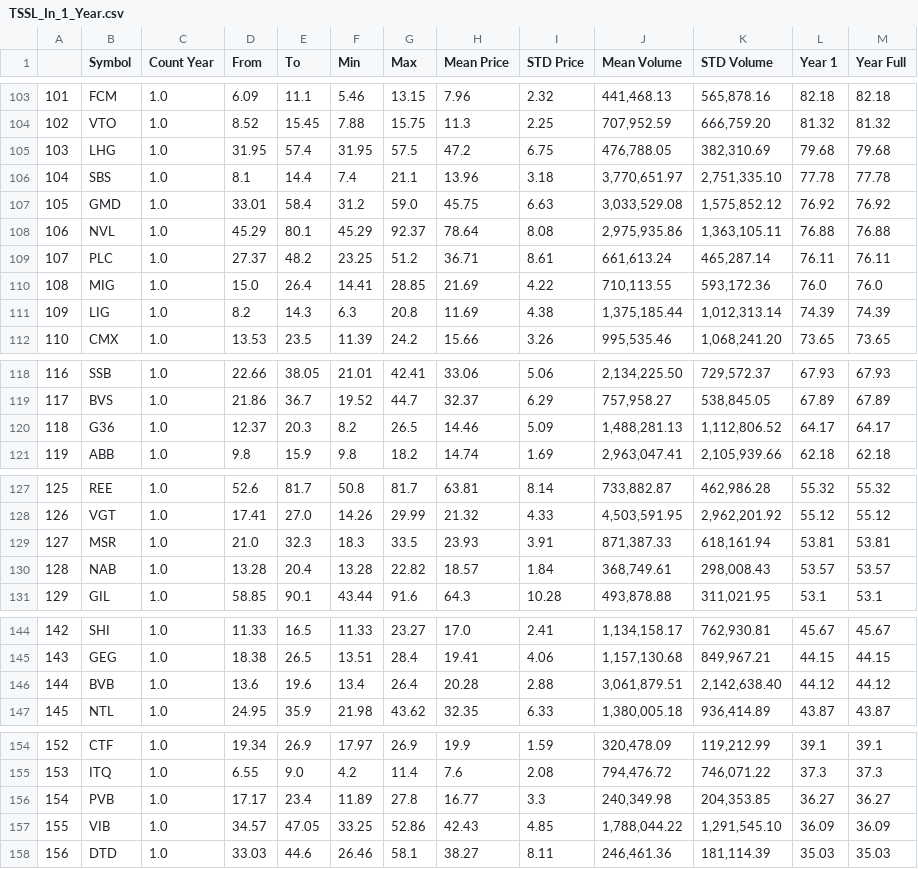
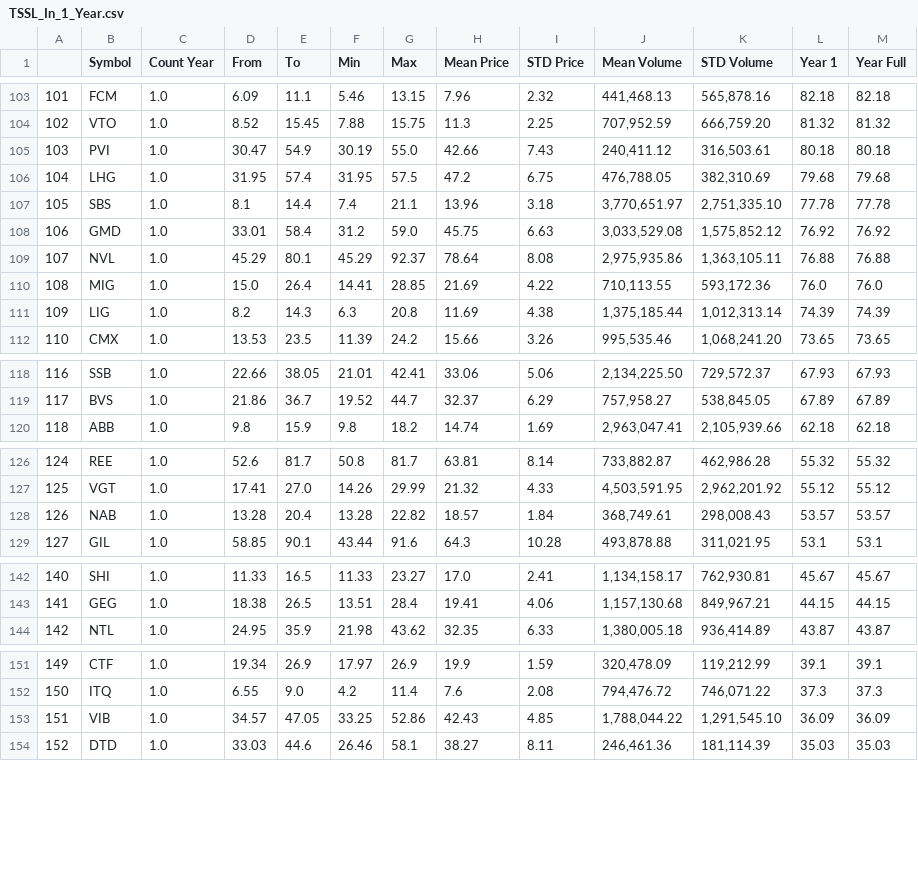
Before and after one commit to chukimmuoi/ChungKhoanVer03, a CSV file: data/TSSL_In_1_Year.csv, drawn as a sheet; only a part is shown, gaps mark what is left out; removed rows and columns are numbered as before the commit, all else as after; the diff covers the shown part only; the diff names each change by its address in the sheet, - before the commit and + after, or states it on an @@ line.

```diff
--- a/data/TSSL_In_1_Year.csv
+++ b/data/TSSL_In_1_Year.csv
@@ column A renumbered from row 75 down @@
+row 105: 103 | PVI | 1.0 | 30.47 | 54.9 | 30.19 | 55.0 | 42.66 | 7.43 | 240,411.12 | 316,503.61 | 80.18 | 80.18
-row 109: 107 | PLC | 1.0 | 27.37 | 48.2 | 23.25 | 51.2 | 36.71 | 8.61 | 661,613.24 | 465,287.14 | 76.11 | 76.11
-row 120: 118 | G36 | 1.0 | 12.37 | 20.3 | 8.2 | 26.5 | 14.46 | 5.09 | 1,488,281.13 | 1,112,806.52 | 64.17 | 64.17
-row 129: 127 | MSR | 1.0 | 21.0 | 32.3 | 18.3 | 33.5 | 23.93 | 3.91 | 871,387.33 | 618,161.94 | 53.81 | 53.81
-row 146: 144 | BVB | 1.0 | 13.6 | 19.6 | 13.4 | 26.4 | 20.28 | 2.88 | 3,061,879.51 | 2,142,638.40 | 44.12 | 44.12
-row 156: 154 | PVB | 1.0 | 17.17 | 23.4 | 11.89 | 27.8 | 16.77 | 3.3 | 240,349.98 | 204,353.85 | 36.27 | 36.27
```
Also changed, not shown: 1 moved row elsewhere in this file, data/TSSL_In_5_Year.csv, data/securities/symbols_exist.csv, 3 other files.
